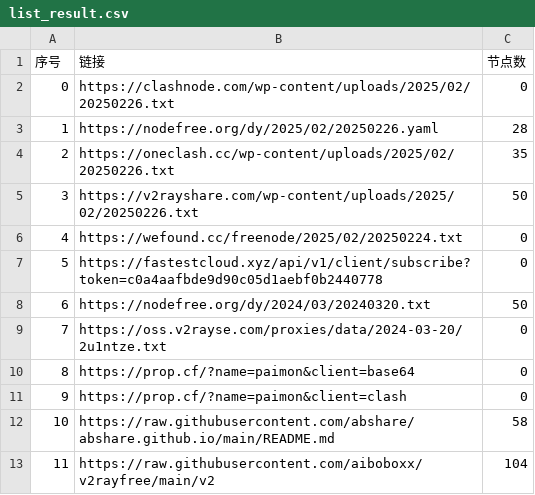
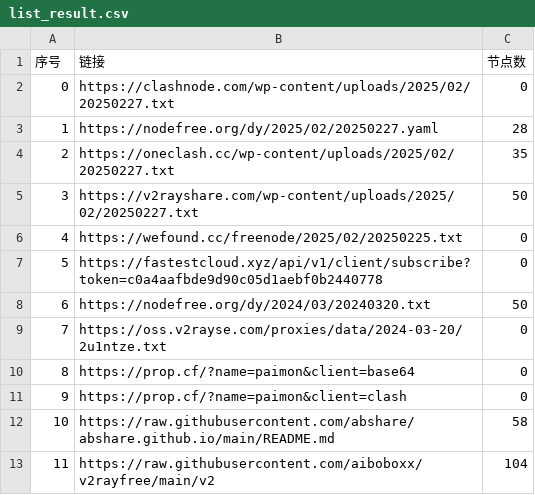
Before and after one commit to randy2jenk/AutoMergePublicNodes, a CSV file: list_result.csv, drawn as a sheet; only a part is shown.

```diff
--- a/list_result.csv
+++ b/list_result.csv
@@ -1,7 +1,7 @@
 序号,链接,节点数
-0,https://clashnode.com/wp-content/uploads/2025/02/20250226.txt,0
-1,https://nodefree.org/dy/2025/02/20250226.yaml,28
-2,https://oneclash.cc/wp-content/uploads/2025/02/20250226.txt,35
-3,https://v2rayshare.com/wp-content/uploads/2025/02/20250226.txt,50
-4,https://wefound.cc/freenode/2025/02/20250224.txt,0
+0,https://clashnode.com/wp-content/uploads/2025/02/20250227.txt,0
+1,https://nodefree.org/dy/2025/02/20250227.yaml,28
+2,https://oneclash.cc/wp-content/uploads/2025/02/20250227.txt,35
+3,https://v2rayshare.com/wp-content/uploads/2025/02/20250227.txt,50
+4,https://wefound.cc/freenode/2025/02/20250225.txt,0
 5,https://fastestcloud.xyz/api/v1/client/subscribe?token=c0a4aafbde9d90c05d1aebf0b2440778,0
```
Also changed, not shown: 4 other files.
